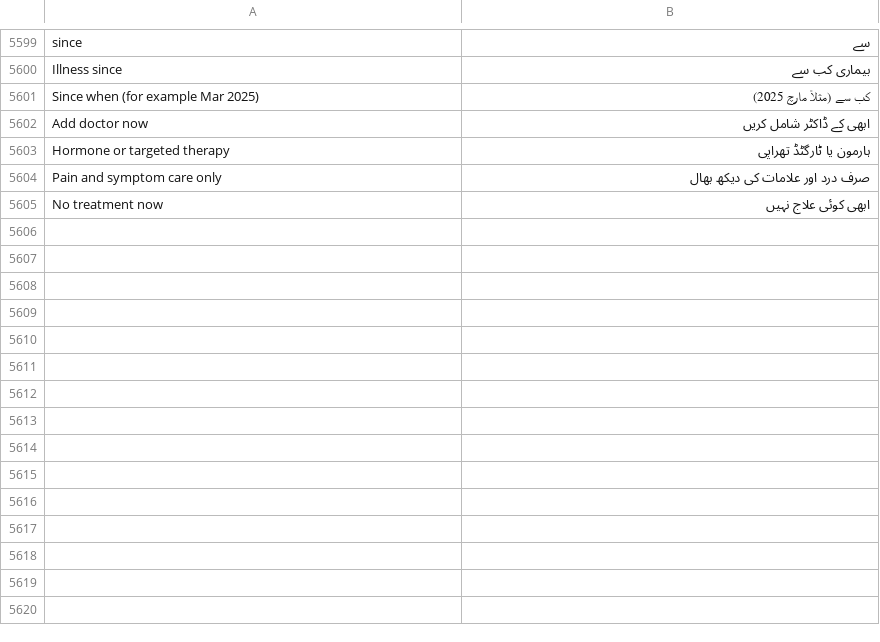
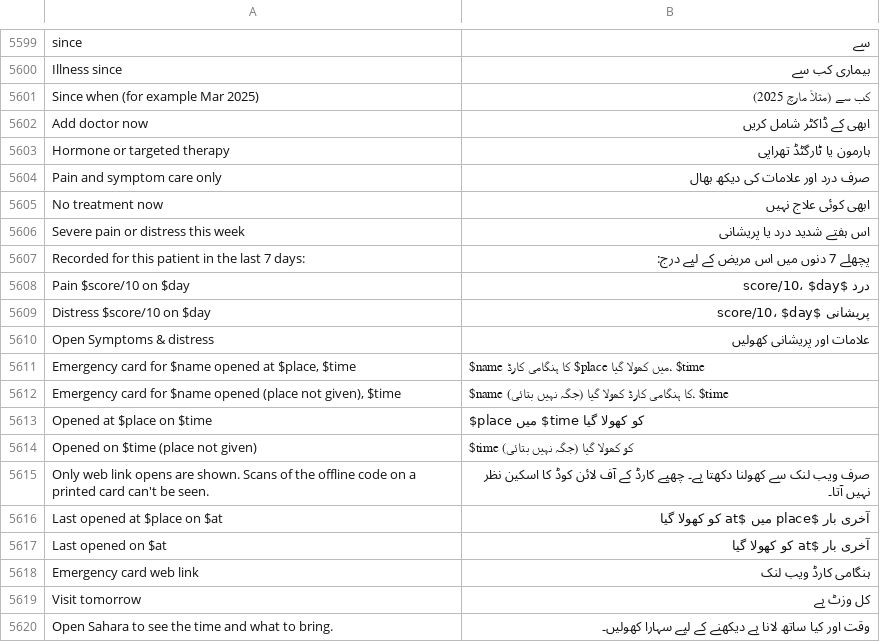
Before and after one commit to basithladdu/healthathon, a TSV file: android/app/src/main/resources/i18n/ur.tsv, drawn as a sheet; only a part is shown, gaps mark what is left out; the diff names each change by its address in the sheet, - before the commit and + after, or states it on an @@ line.

```diff
--- a/android/app/src/main/resources/i18n/ur.tsv
+++ b/android/app/src/main/resources/i18n/ur.tsv
+row 5606: Severe pain or distress this week | اس ہفتے شدید درد یا پریشانی
+row 5607: Recorded for this patient in the last 7 days: | پچھلے 7 دنوں میں اس مریض کے لیے درج:
+row 5608: Pain $score/10 on $day | درد $score/10، $day
+row 5609: Distress $score/10 on $day | پریشانی $score/10، $day
+row 5610: Open Symptoms & distress | علامات اور پریشانی کھولیں
+row 5611: Emergency card for $name opened at $place, $time | $name کا ہنگامی کارڈ $place میں کھولا گیا، $time
+row 5612: Emergency card for $name opened (place not given), $time | $name کا ہنگامی کارڈ کھولا گیا (جگہ نہیں بتائی)، $time
+row 5613: Opened at $place on $time | $place میں $time کو کھولا گیا
+row 5614: Opened on $time (place not given) | $time کو کھولا گیا (جگہ نہیں بتائی)
+row 5615: Only web link opens are shown. Scans of the offline code on a printed card can't be seen. | صرف ویب لنک سے کھولنا دکھتا ہے۔ چھپے کارڈ کے آف لائن کوڈ کا اسکین نظر نہیں آتا۔
+row 5616: Last opened at $place on $at | آخری بار $place میں $at کو کھولا گیا
+row 5617: Last opened on $at | آخری بار $at کو کھولا گیا
+row 5618: Emergency card web link | ہنگامی کارڈ ویب لنک
+row 5619: Visit tomorrow | کل وزٹ ہے
+row 5620: Open Sahara to see the time and what to bring. | وقت اور کیا ساتھ لانا ہے دیکھنے کے لیے سہارا کھولیں۔
```
Also changed, not shown: android/app/src/main/resources/i18n/kn.tsv, android/app/src/main/resources/i18n/te.tsv, 46 other files.
